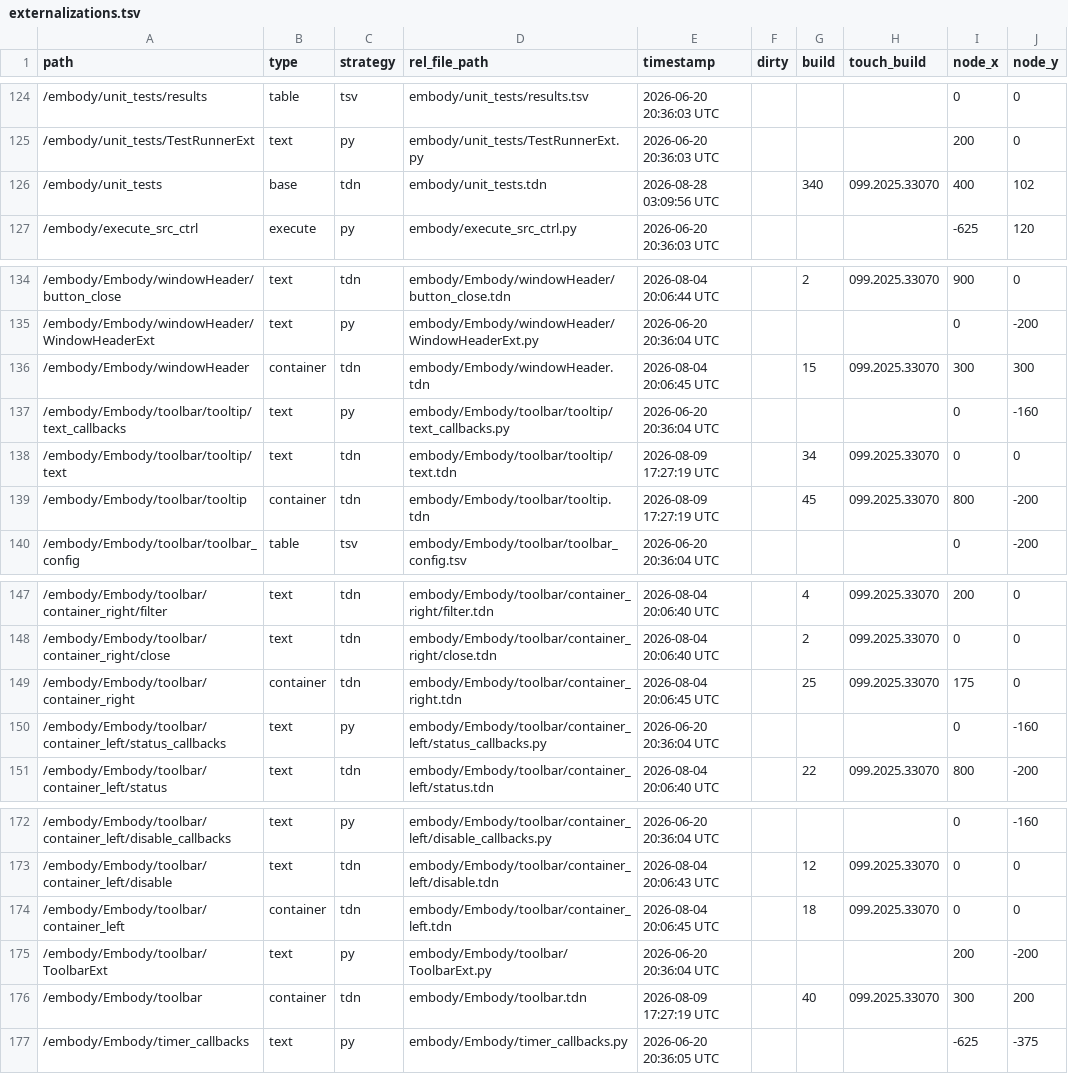
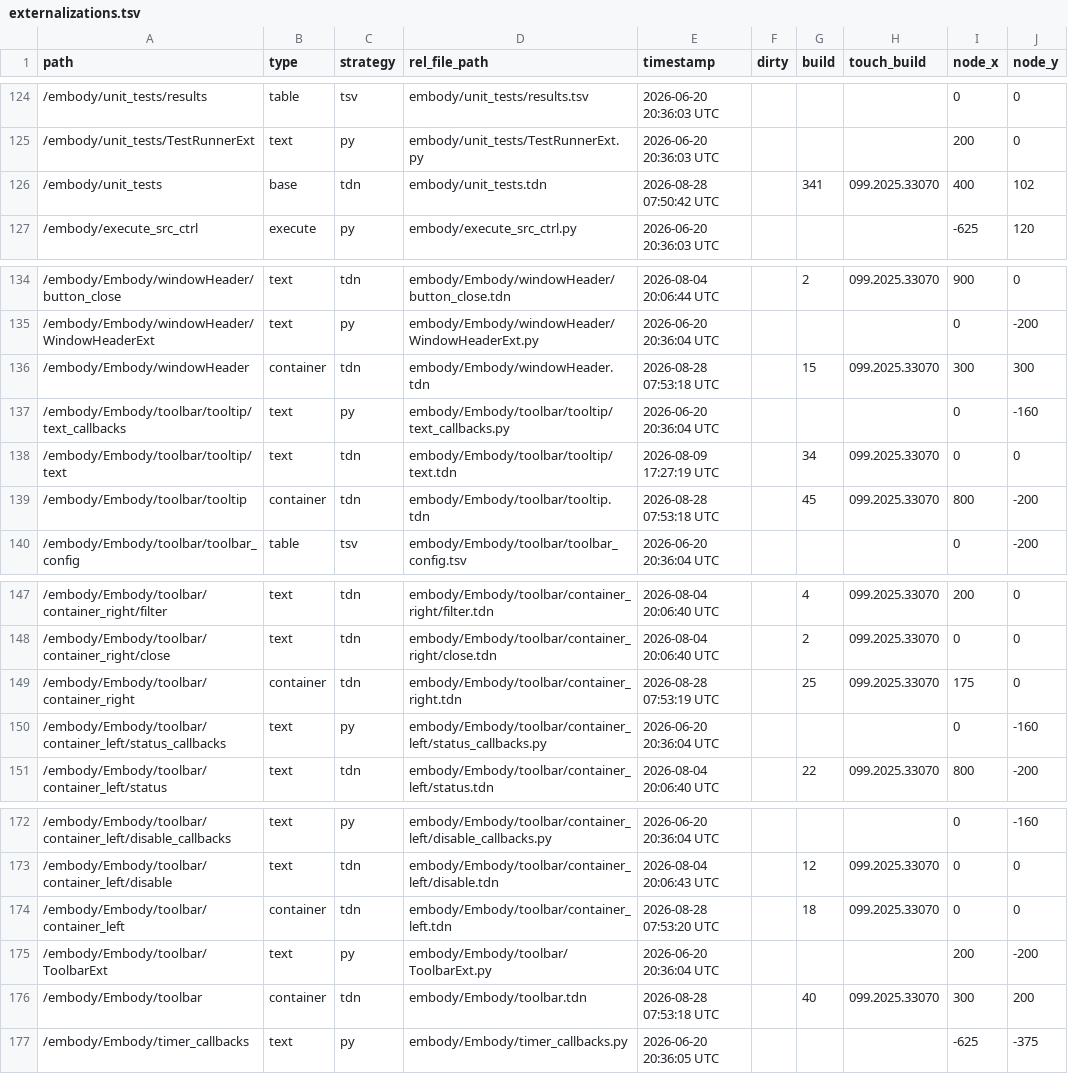
Before and after one commit to dylanroscover/Embody, a TSV file: dev/embody/externalizations.tsv, drawn as a sheet; only a part is shown, gaps mark what is left out; the diff covers the shown part only; the diff names each change by its address in the sheet, - before the commit and + after, or states it on an @@ line.

```diff
--- a/dev/embody/externalizations.tsv
+++ b/dev/embody/externalizations.tsv
-E126 (timestamp): 2026-08-28 03:09:56 UTC
+E126 (timestamp): 2026-08-28 07:50:42 UTC
-G126 (build): 340
+G126 (build): 341
-E136 (timestamp): 2026-08-04 20:06:45 UTC
+E136 (timestamp): 2026-08-28 07:53:18 UTC
-E139 (timestamp): 2026-08-09 17:27:19 UTC
+E139 (timestamp): 2026-08-28 07:53:18 UTC
-E149 (timestamp): 2026-08-04 20:06:45 UTC
+E149 (timestamp): 2026-08-28 07:53:19 UTC
-E174 (timestamp): 2026-08-04 20:06:45 UTC
+E174 (timestamp): 2026-08-28 07:53:20 UTC
-E176 (timestamp): 2026-08-09 17:27:19 UTC
+E176 (timestamp): 2026-08-28 07:53:18 UTC
```
Also changed, not shown: 9 removed rows and 13 edited cells elsewhere in this file, dev/embody/Embody/toolbar/toolbar_config.tsv, 35 other files.
